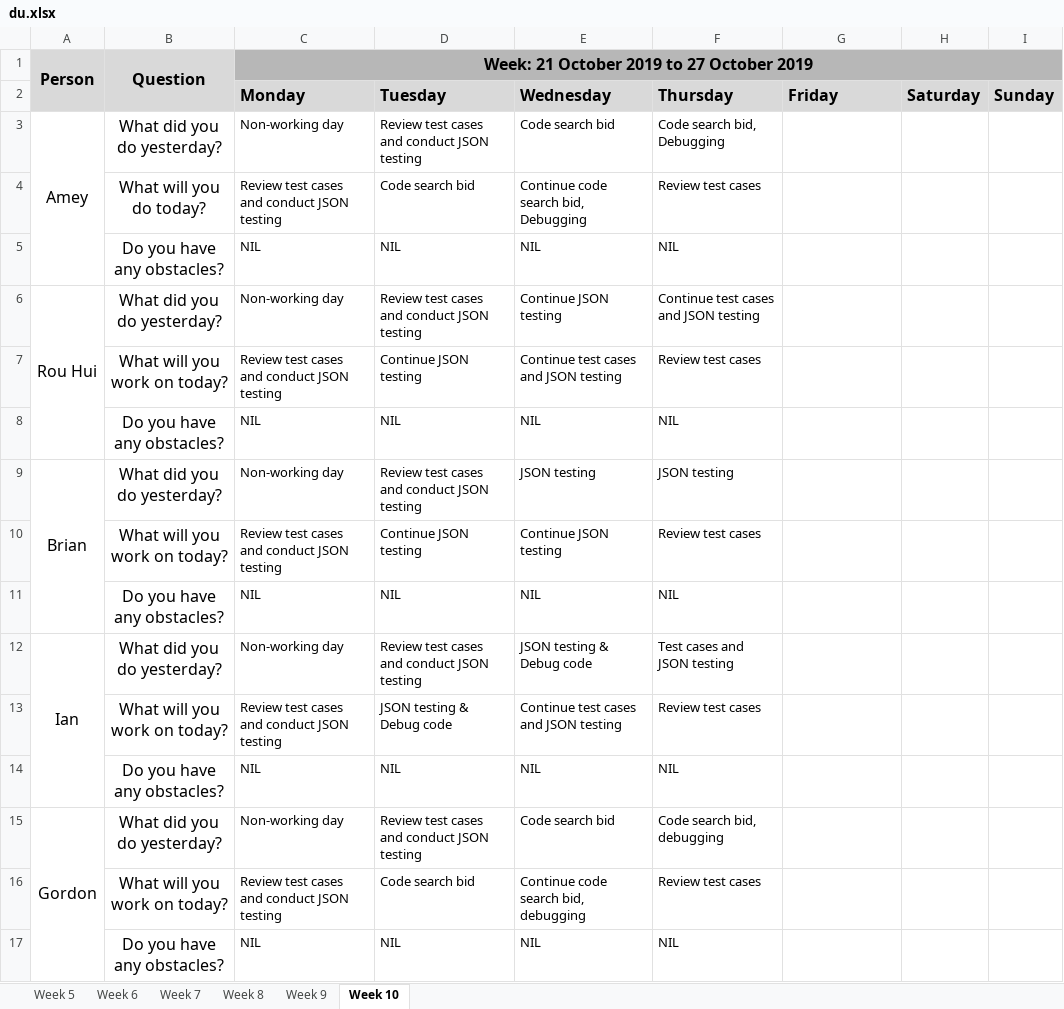
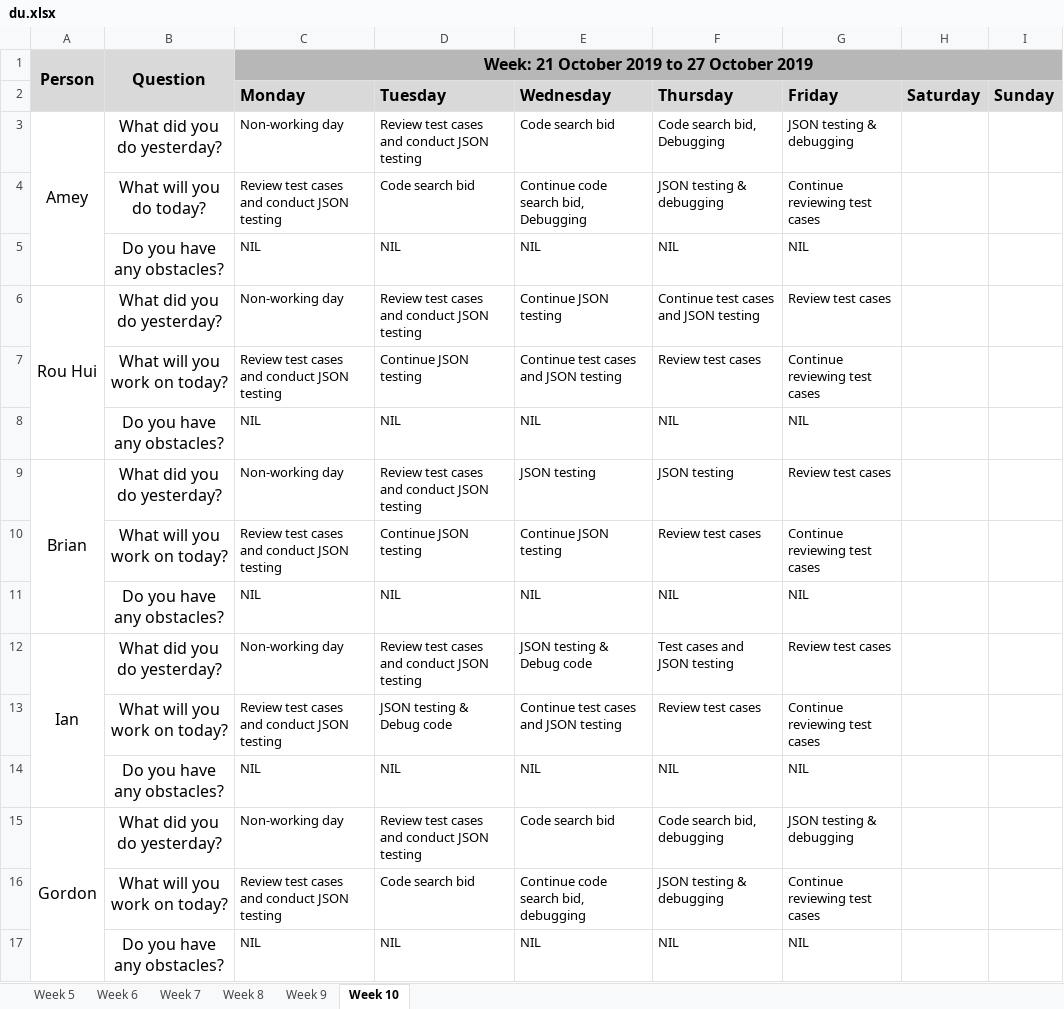
Before and after one commit to ameyrathi/SWE-Project, an Excel workbook: metrics/du.xlsx, sheet Week 10, drawn as a sheet; values as stored, in another font and other column widths than the file's, no borders; the diff names each change by its address in the sheet, - before the commit and + after, or states it on an @@ line.

Commit message:
Daily Update for 25 Oct

```diff
--- a/metrics/du.xlsx (sheet Week 10)
+++ b/metrics/du.xlsx (sheet Week 10)
-G3 (Friday): (empty)
+G3 (Friday): JSON testing & debugging
-F4 (Thursday): Review test cases
+F4 (Thursday): JSON testing & debugging
-G4 (Friday): (empty)
+G4 (Friday): Continue reviewing test cases
-G5 (Friday): (empty)
+G5 (Friday): NIL
-G6 (Friday): (empty)
+G6 (Friday): Review test cases
-G7 (Friday): (empty)
+G7 (Friday): Continue reviewing test cases
-G8 (Friday): (empty)
+G8 (Friday): NIL
-G9 (Friday): (empty)
+G9 (Friday): Review test cases
-G10 (Friday): (empty)
+G10 (Friday): Continue reviewing test cases
-G11 (Friday): (empty)
+G11 (Friday): NIL
-G12 (Friday): (empty)
+G12 (Friday): Review test cases
-G13 (Friday): (empty)
+G13 (Friday): Continue reviewing test cases
-G14 (Friday): (empty)
+G14 (Friday): NIL
-G15 (Friday): (empty)
+G15 (Friday): JSON testing & debugging
-F16 (Thursday): Review test cases
+F16 (Thursday): JSON testing & debugging
-G16 (Friday): (empty)
+G16 (Friday): Continue reviewing test cases
-G17 (Friday): (empty)
+G17 (Friday): NIL
```
